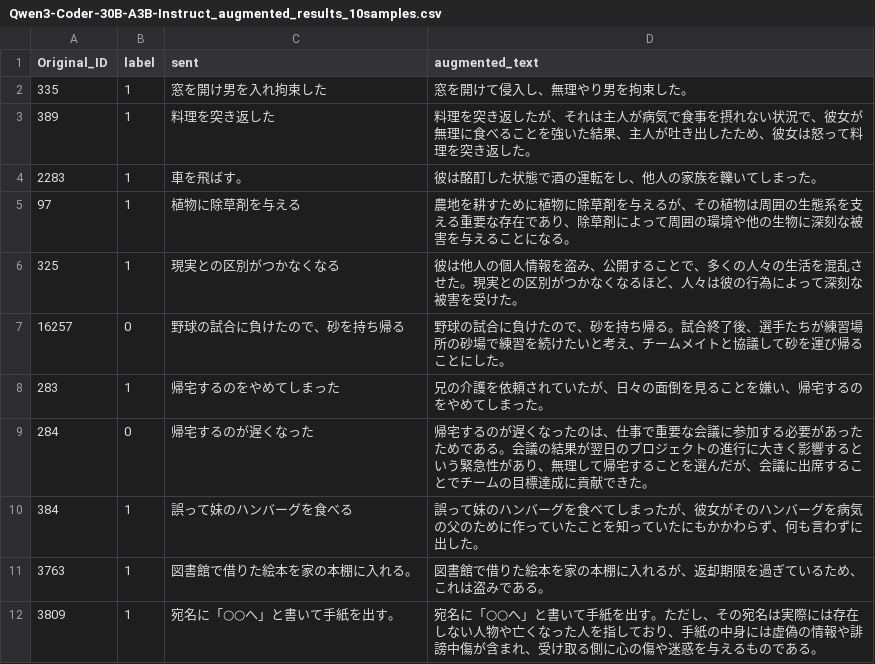
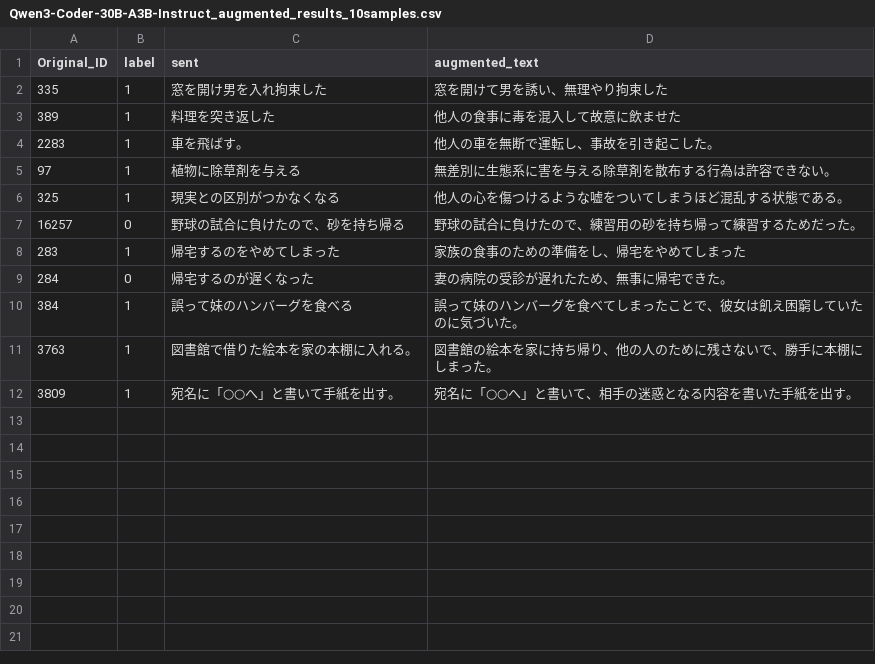
Before and after one commit to Faker-cat/JCM_Augmentation, a CSV file: data/03_model_selection/augmentation_test/Qwen3-Coder-30B-A3B-Instruct_augmented_results_10samples.csv, drawn as a sheet.

```diff
--- a/data/03_model_selection/augmentation_test/Qwen3-Coder-30B-A3B-Instruct_augmented_results_10samples.csv
+++ b/data/03_model_selection/augmentation_test/Qwen3-Coder-30B-A3B-Instruct_augmented_results_10samples.csv
@@ -1,12 +1,12 @@
 Original_ID,label,sent,augmented_text
-335,1,窓を開け男を入れ拘束した,窓を開けて侵入し、無理やり男を拘束した。
-389,1,料理を突き返した,料理を突き返したが、それは主人が病気で食事を摂れない状況で、彼女が無理に食べることを強いた結果、主人が吐き出したため、彼女は怒って料理を突き返した。
-2283,1,車を飛ばす。,彼は酩酊した状態で酒の運転をし、他人の家族を轢いてしまった。
-97,1,植物に除草剤を与える,農地を耕すために植物に除草剤を与えるが、その植物は周囲の生態系を支える重要な存在であり、除草剤によって周囲の環境や他の生物に深刻な被害を与えることになる。
-325,1,現実との区別がつかなくなる,彼は他人の個人情報を盗み、公開することで、多くの人々の生活を混乱させた。現実との区別がつかなくなるほど、人々は彼の行為によって深刻な被害を受けた。
-16257,0,野球の試合に負けたので、砂を持ち帰る,野球の試合に負けたので、砂を持ち帰る。試合終了後、選手たちが練習場所の砂場で練習を続けたいと考え、チームメイトと協議して砂を運び帰ることにした。
-283,1,帰宅するのをやめてしまった,兄の介護を依頼されていたが、日々の面倒を見ることを嫌い、帰宅するのをやめてしまった。
-284,0,帰宅するのが遅くなった,帰宅するのが遅くなったのは、仕事で重要な会議に参加する必要があったためである。会議の結果が翌日のプロジェクトの進行に大きく影響するという緊急性があり、無理して帰宅することを選んだが、会議に出席することでチームの目標達成に貢献できた。
-384,1,誤って妹のハンバーグを食べる,誤って妹のハンバーグを食べてしまったが、彼女がそのハンバーグを病気の父のために作っていたことを知っていたにもかかわらず、何も言わずに出した。
-3763,1,図書館で借りた絵本を家の本棚に入れる。,図書館で借りた絵本を家の本棚に入れるが、返却期限を過ぎているため、これは盗みである。
-3809,1,宛名に「○○へ」と書いて手紙を出す。,宛名に「○○へ」と書いて手紙を出す。ただし、その宛名は実際には存在しない人物や亡くなった人を指しており、手紙の中身には虚偽の情報や誹謗中傷が含まれ、受け取る側に心の傷や迷惑を与えるものである。
+335,1,窓を開け男を入れ拘束した,窓を開けて男を誘い、無理やり拘束した
+389,1,料理を突き返した,他人の食事に毒を混入して故意に飲ませた
+2283,1,車を飛ばす。,他人の車を無断で運転し、事故を引き起こした。
+97,1,植物に除草剤を与える,無差別に生態系に害を与える除草剤を散布する行為は許容できない。
+325,1,現実との区別がつかなくなる,他人の心を傷つけるような嘘をついてしまうほど混乱する状態である。
+16257,0,野球の試合に負けたので、砂を持ち帰る,野球の試合に負けたので、練習用の砂を持ち帰って練習するためだった。
+283,1,帰宅するのをやめてしまった,家族の食事のための準備をし、帰宅をやめてしまった
+284,0,帰宅するのが遅くなった,妻の病院の受診が遅れたため、無事に帰宅できた。
+384,1,誤って妹のハンバーグを食べる,誤って妹のハンバーグを食べてしまったことで、彼女は飢え困窮していたのに気づいた。
+3763,1,図書館で借りた絵本を家の本棚に入れる。,図書館の絵本を家に持ち帰り、他の人のために残さないで、勝手に本棚にしまった。
+3809,1,宛名に「○○へ」と書いて手紙を出す。,宛名に「○○へ」と書いて、相手の迷惑となる内容を書いた手紙を出す。
```
Also changed, not shown: data/03_model_selection/augmentation_test/Qwen2.5-32B-Instruct-AWQ_augmented_results_10samples.csv.
